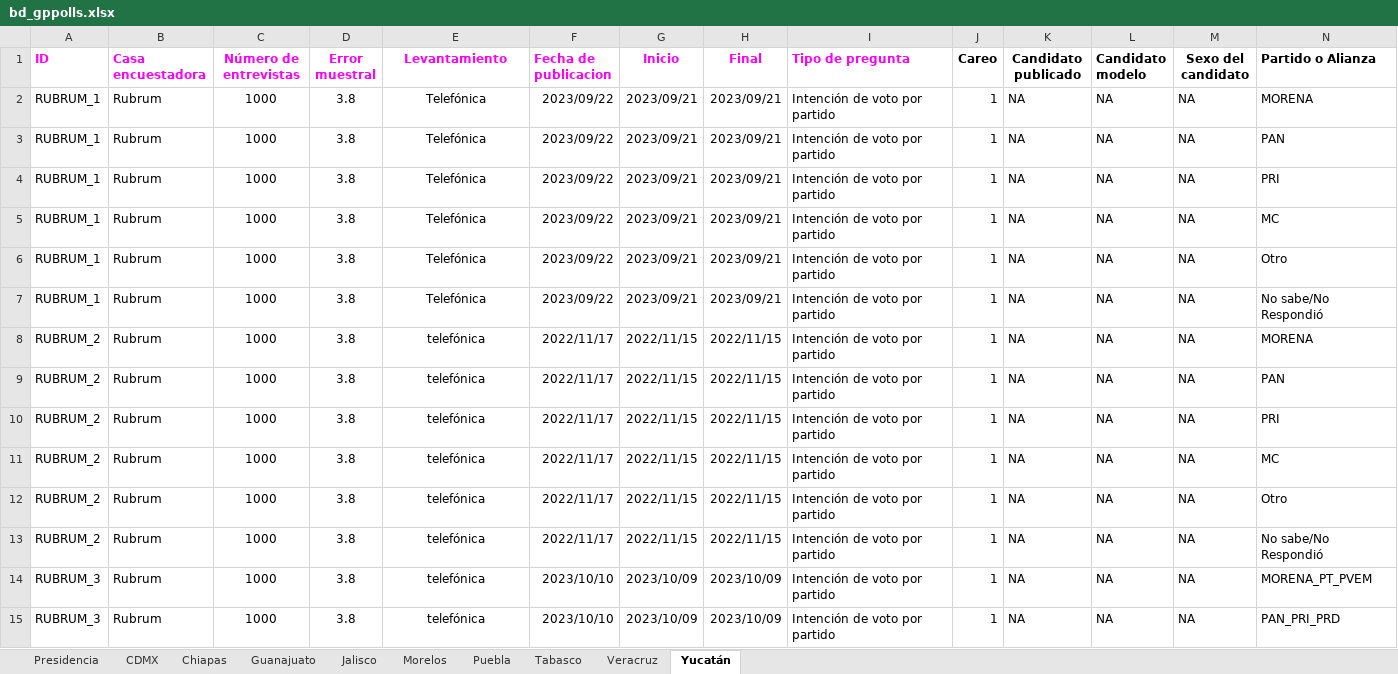
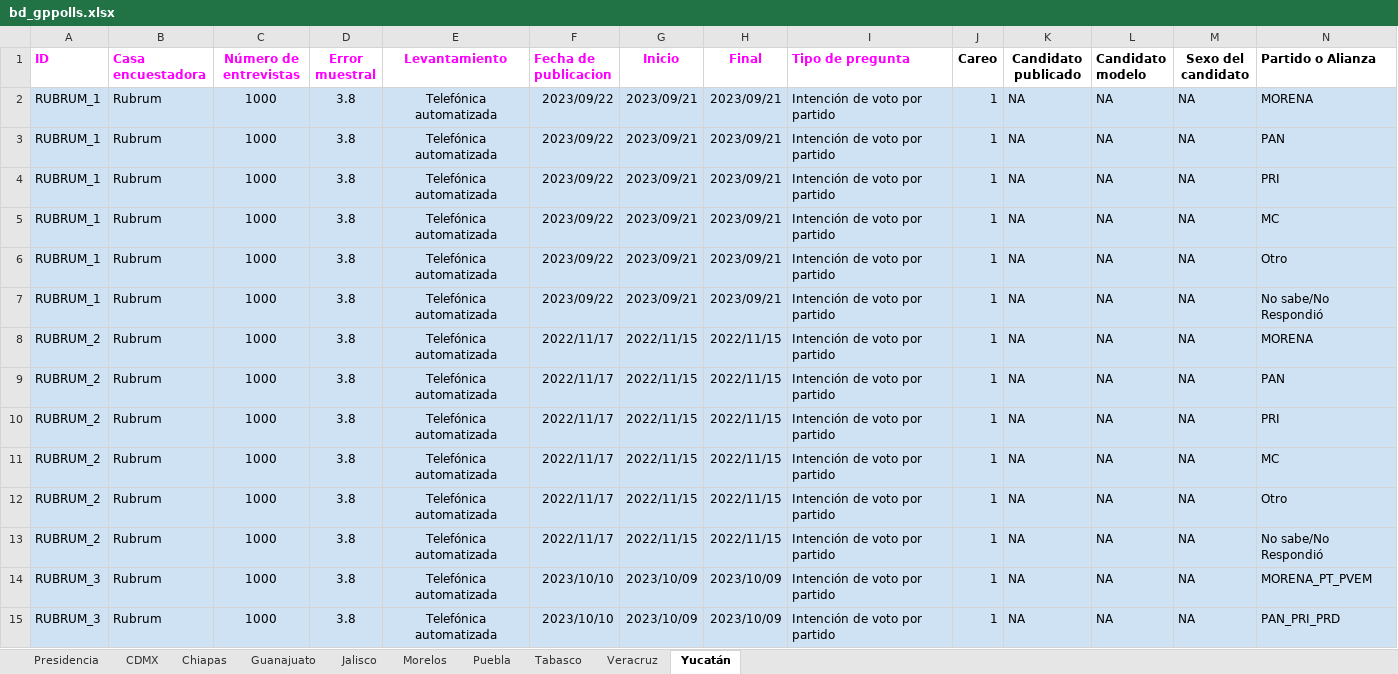
Before and after one commit to AllanJ93/gp_polls, an Excel workbook: Insumos/bd_gppolls.xlsx, sheet Yucatán, drawn as a sheet; only a part is shown; values as stored, in another font and other column widths than the file's, no borders; charts and pictures not drawn; the diff covers the shown part only; the diff names each change by its address in the sheet, - before the commit and + after, or states it on an @@ line.

```diff
--- a/Insumos/bd_gppolls.xlsx (sheet Yucatán)
+++ b/Insumos/bd_gppolls.xlsx (sheet Yucatán)
-A2:N15 fill: none
+A2:N15 fill: #CFE2F3
-E2:E7 (Levantamiento): Telefónica
+E2:E7 (Levantamiento): Telefónica automatizada
-E8:E15 (Levantamiento): telefónica
+E8:E15 (Levantamiento): Telefónica automatizada
```
Also changed, not shown: 1 added row, 12 removed rows, 99 edited cells and cell formats elsewhere in this sheet, sheet Presidencia, sheet Guanajuato, sheet Puebla, sheet Veracruz, sheet Tabasco, sheet Morelos, 3 more sheets, 4 other files.
